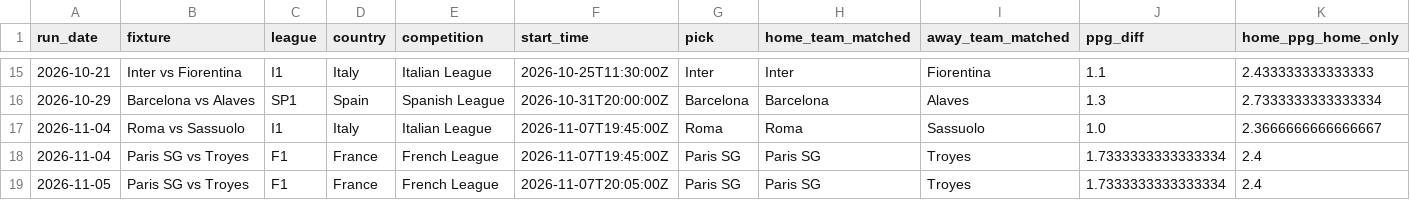
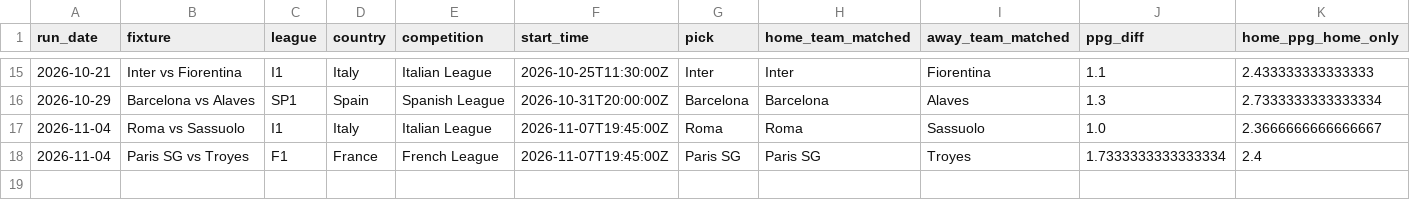
Before and after one commit to quantarram/quant-regime-research, a CSV file: notebooks/football_betting/output/qualifying_log.csv, drawn as a sheet; only a part is shown, gaps mark what is left out; rows hold the shown columns only; the diff names each change by its address in the sheet, - before the commit and + after, or states it on an @@ line.

```diff
--- a/notebooks/football_betting/output/qualifying_log.csv
+++ b/notebooks/football_betting/output/qualifying_log.csv
-row 19: 2026-11-05 | Paris SG vs Troyes | F1 | France | French League | 2026-11-07T20:05:00Z | Paris SG | Paris SG | Troyes | 1.7333333333333334 | 2.4
```
Also changed, not shown: 1 other file.
